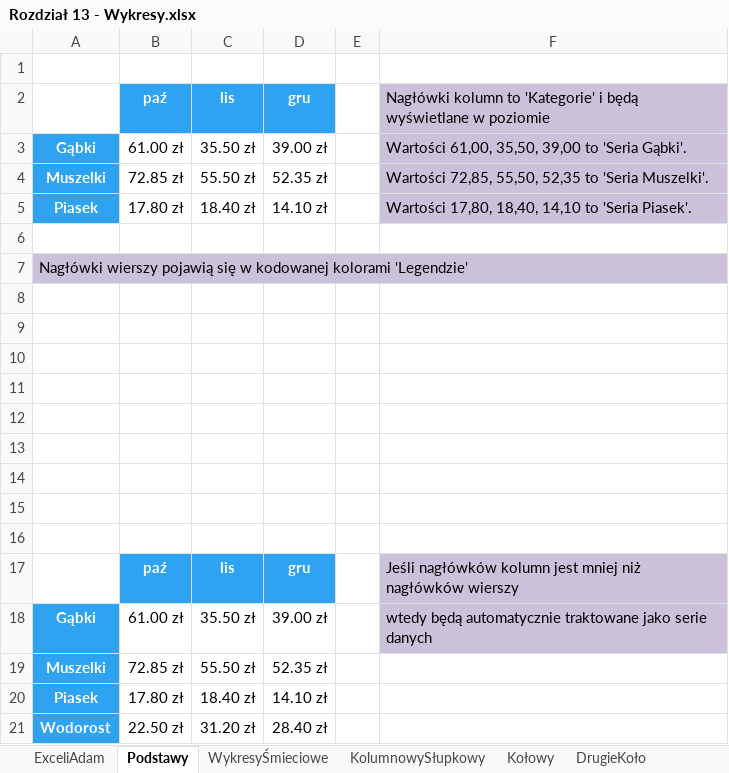
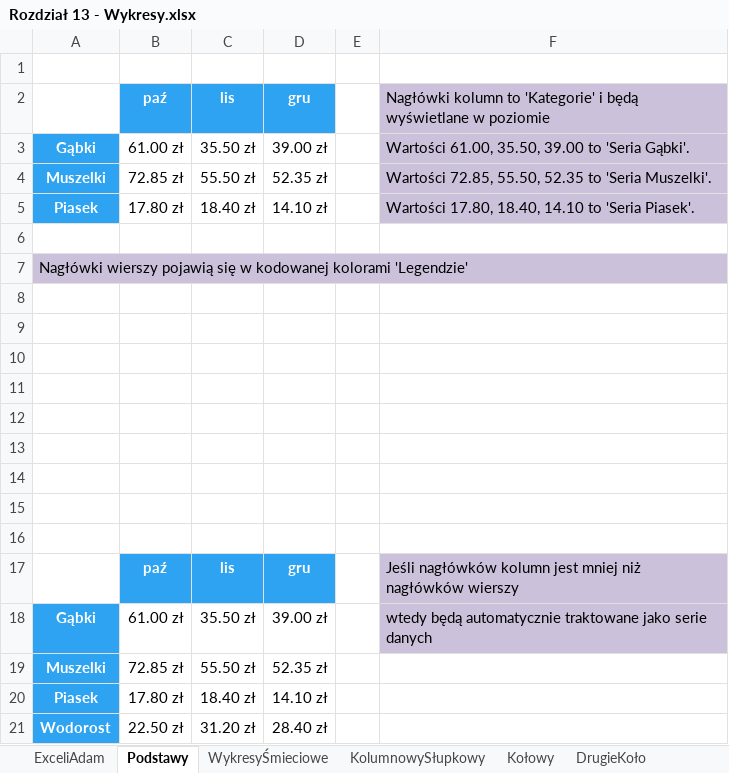
Before and after one commit to hubwied/learning-practice-path, an Excel workbook: excel/Pliki+Mistrz+Excela/początkowe/Rozdział 13 - Wykresy.xlsx, sheet Podstawy, drawn as a sheet; values as stored, in another font and other column widths than the file's, no borders; charts and pictures not drawn; the diff names each change by its address in the sheet, - before the commit and + after, or states it on an @@ line.

```diff
--- a/excel/Pliki+Mistrz+Excela/początkowe/Rozdział 13 - Wykresy.xlsx (sheet Podstawy)
+++ b/excel/Pliki+Mistrz+Excela/początkowe/Rozdział 13 - Wykresy.xlsx (sheet Podstawy)
-F3: Wartości 61,00, 35,50, 39,00 to 'Seria…
+F3: Wartości 61.00, 35.50, 39.00 to 'Seria…
-F4: Wartości 72,85, 55,50, 52,35 to 'Seria…
+F4: Wartości 72.85, 55.50, 52.35 to 'Seria…
-F5: Wartości 17,80, 18,40, 14,10 to 'Seria…
+F5: Wartości 17.80, 18.40, 14.10 to 'Seria…
```
Also changed, not shown: sheet Histogram, charts or pictures, 1 other file.
